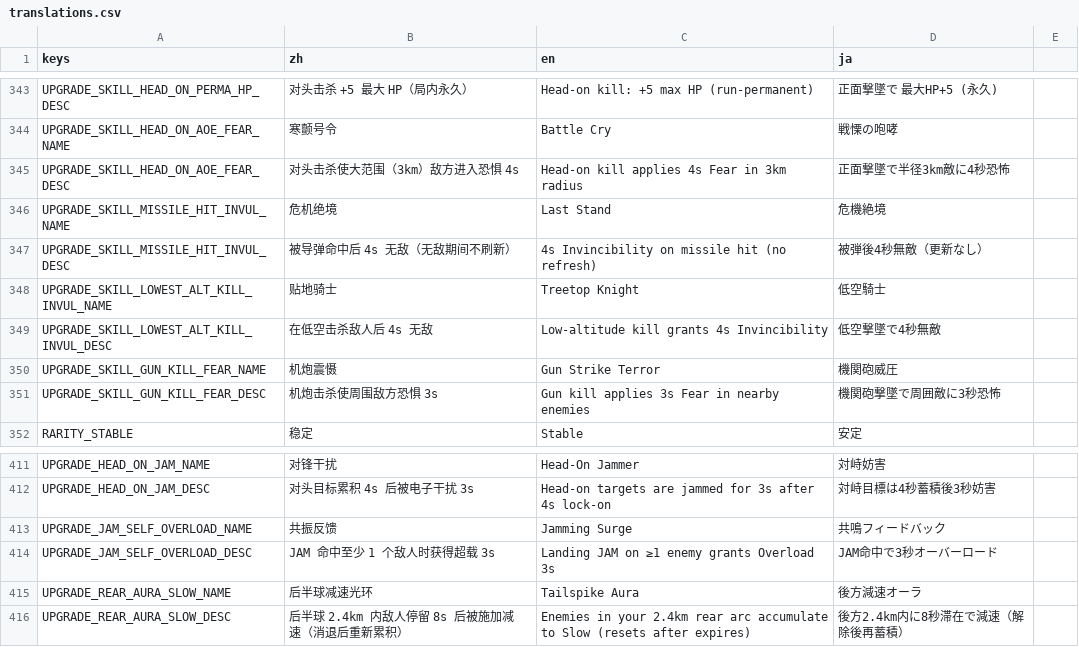
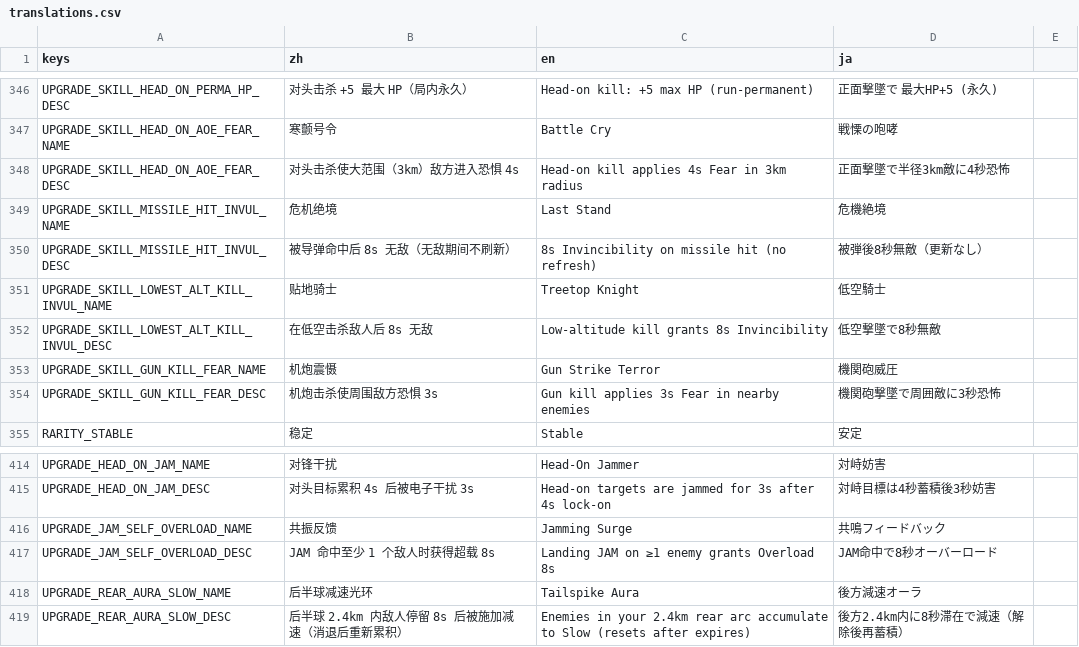
Before and after one commit to ppeerrmsk/AGL, a CSV file: i18n/translations.csv, drawn as a sheet; only a part is shown, gaps mark what is left out; the diff covers the shown part only.

```diff
--- a/i18n/translations.csv
+++ b/i18n/translations.csv
@@ -346,5 +349,5 @@ UPGRADE_SKILL_HEAD_ON_AOE_FEAR_DESC,对头击杀使大范围（3km）敌方进
 UPGRADE_SKILL_MISSILE_HIT_INVUL_NAME,危机绝境,Last Stand,危機絶境
-UPGRADE_SKILL_MISSILE_HIT_INVUL_DESC,被导弹命中后 4s 无敌（无敌期间不刷新）,4s Invincibility on missile hit (no refresh),被弾後4秒無敵（更新なし）
+UPGRADE_SKILL_MISSILE_HIT_INVUL_DESC,被导弹命中后 8s 无敌（无敌期间不刷新）,8s Invincibility on missile hit (no refresh),被弾後8秒無敵（更新なし）
 UPGRADE_SKILL_LOWEST_ALT_KILL_INVUL_NAME,贴地骑士,Treetop Knight,低空騎士
-UPGRADE_SKILL_LOWEST_ALT_KILL_INVUL_DESC,在低空击杀敌人后 4s 无敌,Low-altitude kill grants 4s Invincibility,低空撃墜で4秒無敵
+UPGRADE_SKILL_LOWEST_ALT_KILL_INVUL_DESC,在低空击杀敌人后 8s 无敌,Low-altitude kill grants 8s Invincibility,低空撃墜で8秒無敵
 UPGRADE_SKILL_GUN_KILL_FEAR_NAME,机炮震慑,Gun Strike Terror,機関砲威圧
@@ -413,3 +416,3 @@ UPGRADE_HEAD_ON_JAM_DESC,对头目标累积 4s 后被电子干扰 3s,Head-on tar
 UPGRADE_JAM_SELF_OVERLOAD_NAME,共振反馈,Jamming Surge,共鳴フィードバック
-UPGRADE_JAM_SELF_OVERLOAD_DESC,JAM 命中至少 1 个敌人时获得超载 3s,Landing JAM on ≥1 enemy grants Overload 3s,JAM命中で3秒オーバーロード
+UPGRADE_JAM_SELF_OVERLOAD_DESC,JAM 命中至少 1 个敌人时获得超载 8s,Landing JAM on ≥1 enemy grants Overload 8s,JAM命中で8秒オーバーロード
 UPGRADE_REAR_AURA_SLOW_NAME,后半球减速光环,Tailspike Aura,後方減速オーラ
```
Also changed, not shown: 3 added rows and 21 edited cells elsewhere in this file, 23 other files.
